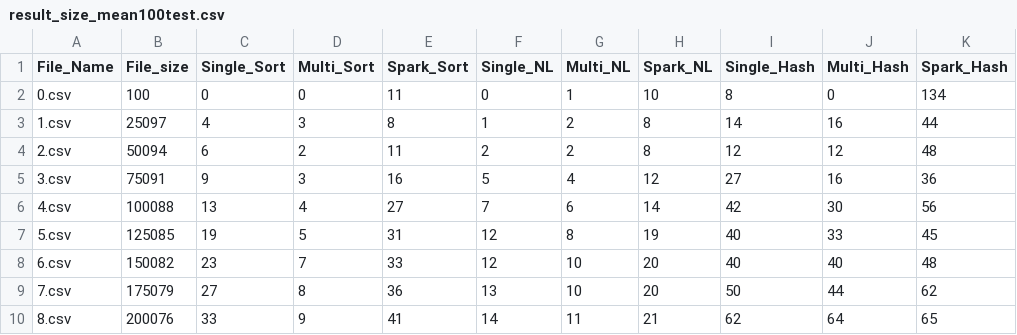
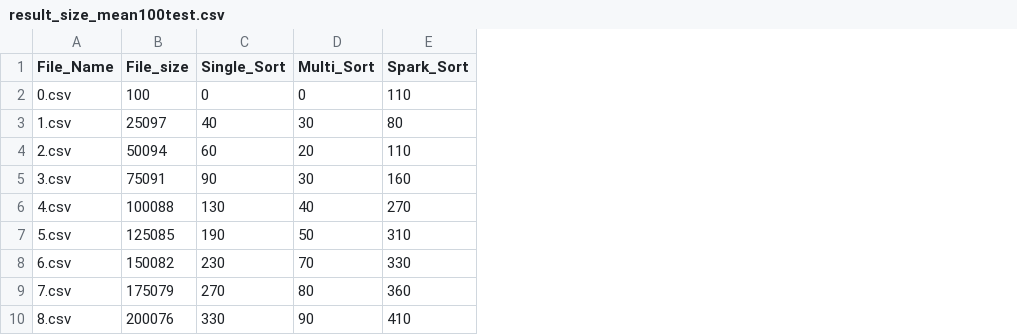
Before and after one commit to BadrAlpha07/Group-By-Implementation, a CSV file: Sort/results/result_size_mean100test.csv, drawn as a sheet; only a part is shown; the diff covers the shown part only; the diff names each change by its address in the sheet, - before the commit and + after, or states it on an @@ line.

Commit message:
Update result_size_mean100test.csv

```diff
--- a/Sort/results/result_size_mean100test.csv
+++ b/Sort/results/result_size_mean100test.csv
-column F (Single_NL), rows 2-10: 0 | 1 | 2 | 5 | 7 | 12 | 12 | 13 | 14
-column G (Multi_NL), rows 2-10: 1 | 2 | 2 | 4 | 6 | 8 | 10 | 10 | 11
-column H (Spark_NL), rows 2-10: 10 | 8 | 8 | 12 | 14 | 19 | 20 | 20 | 21
-column I (Single_Hash), rows 2-10: 8 | 14 | 12 | 27 | 42 | 40 | 40 | 50 | 62
-column J (Multi_Hash), rows 2-10: 0 | 16 | 12 | 16 | 30 | 33 | 40 | 44 | 64
-column K (Spark_Hash), rows 2-10: 134 | 44 | 48 | 36 | 56 | 45 | 48 | 62 | 65
-E2 (Spark_Sort): 11
+E2 (Spark_Sort): 110
-C3 (Single_Sort): 4
+C3 (Single_Sort): 40
-D3 (Multi_Sort): 3
+D3 (Multi_Sort): 30
-E3 (Spark_Sort): 8
+E3 (Spark_Sort): 80
-C4 (Single_Sort): 6
+C4 (Single_Sort): 60
-D4 (Multi_Sort): 2
+D4 (Multi_Sort): 20
-E4 (Spark_Sort): 11
+E4 (Spark_Sort): 110
-C5 (Single_Sort): 9
+C5 (Single_Sort): 90
-D5 (Multi_Sort): 3
+D5 (Multi_Sort): 30
-E5 (Spark_Sort): 16
+E5 (Spark_Sort): 160
-C6 (Single_Sort): 13
+C6 (Single_Sort): 130
-D6 (Multi_Sort): 4
+D6 (Multi_Sort): 40
-E6 (Spark_Sort): 27
+E6 (Spark_Sort): 270
-C7 (Single_Sort): 19
+C7 (Single_Sort): 190
-D7 (Multi_Sort): 5
+D7 (Multi_Sort): 50
-E7 (Spark_Sort): 31
+E7 (Spark_Sort): 310
-C8 (Single_Sort): 23
+C8 (Single_Sort): 230
-D8 (Multi_Sort): 7
+D8 (Multi_Sort): 70
-E8 (Spark_Sort): 33
+E8 (Spark_Sort): 330
-C9 (Single_Sort): 27
+C9 (Single_Sort): 270
-D9 (Multi_Sort): 8
+D9 (Multi_Sort): 80
-E9 (Spark_Sort): 36
+E9 (Spark_Sort): 360
-C10 (Single_Sort): 33
+C10 (Single_Sort): 330
-D10 (Multi_Sort): 9
+D10 (Multi_Sort): 90
-E10 (Spark_Sort): 41
+E10 (Spark_Sort): 410
```
Also changed, not shown: 96 edited cells elsewhere in this file.
